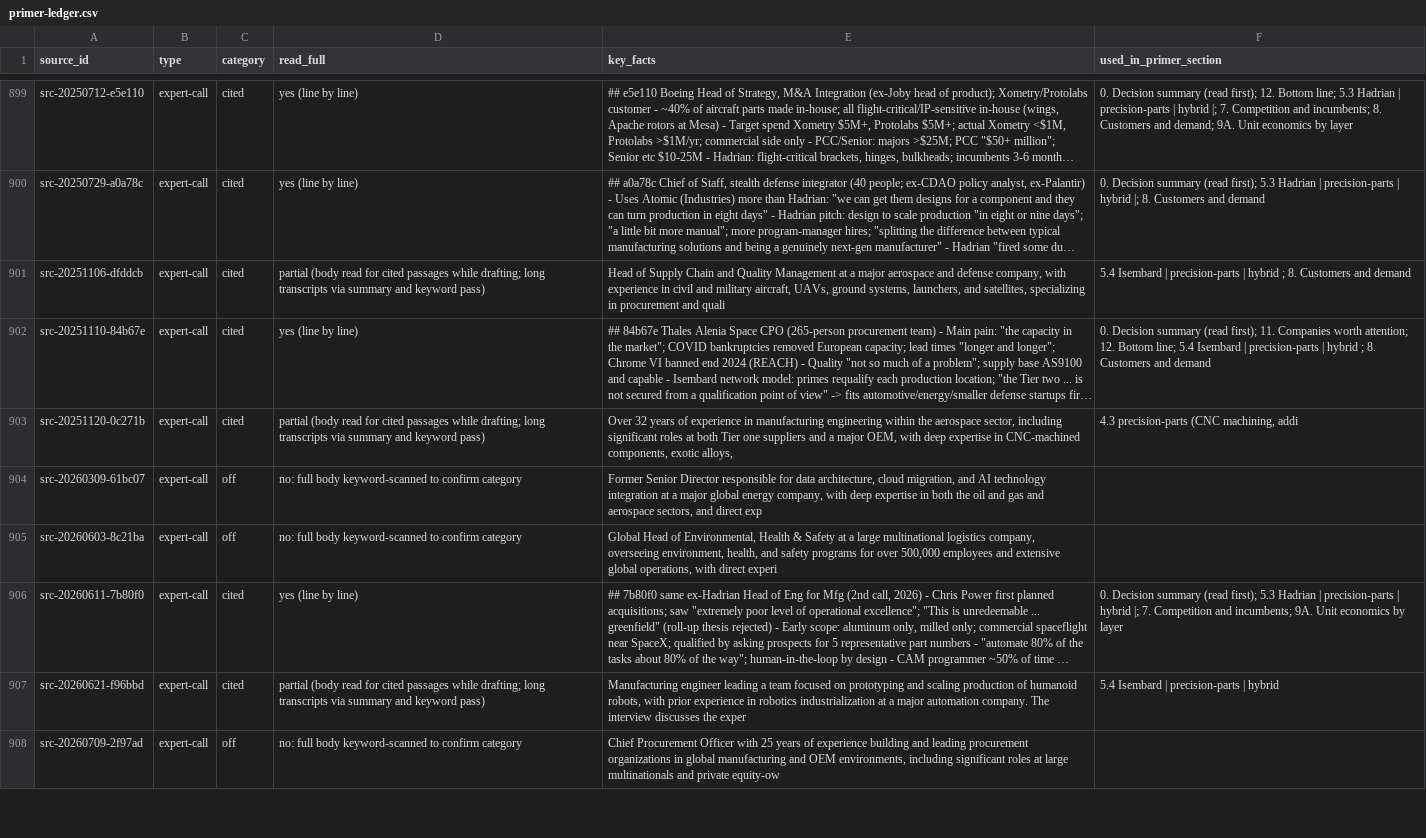
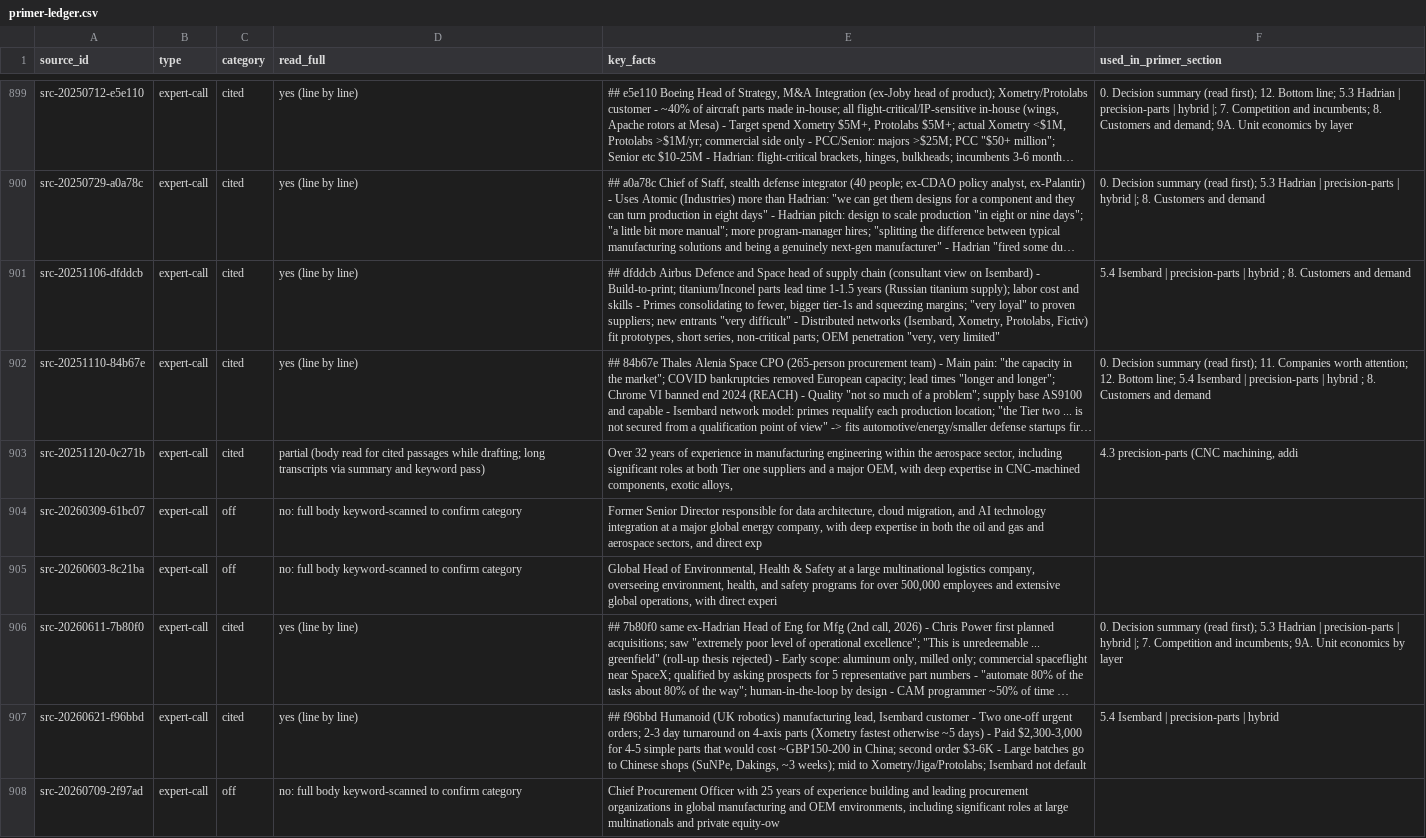
Before and after one commit to lillycordover14/spc-research, a CSV file: themes/ai-native-industrial-production/insights/exports/primer-ledger.csv, drawn as a sheet; only a part is shown, gaps mark what is left out; long unchanged cells end in …; the diff names each change by its address in the sheet, - before the commit and + after, or states it on an @@ line.

Commit message:
primer: 2 more expert calls read line by line (20 total); Isembard urgency premium

```diff
--- a/themes/ai-native-industrial-production/insights/exports/primer-ledger.csv
+++ b/themes/ai-native-industrial-production/insights/exports/primer-ledger.csv
-D901 (read_full): partial (body read for cited passages while drafting; long transcripts via summary and keyword pass)
+D901 (read_full): yes (line by line)
-E901 (key_facts): Head of Supply Chain and Quality Management at a major aerospace and defense company, with experience in civil and military aircraft, UAVs, ground systems, launchers, and satellites, specializing in procurement and quali
+E901 (key_facts): ## dfddcb Airbus Defence and Space head of supply chain (consultant view on Isembard) - Build-to-print; titanium/Inconel parts lead time 1-1.5 years (Russian titanium supply); labor cost and skills - Primes consolidating to fewer, bigger tier-1s and squeezing margins; "very loyal" to proven suppliers; new entrants "very difficult" - Distributed networks (Isembard, Xometry, Protolabs, Fictiv) fit prototypes, short series, non-critical parts; OEM penetration "very, very limited"
-D907 (read_full): partial (body read for cited passages while drafting; long transcripts via summary and keyword pass)
+D907 (read_full): yes (line by line)
-E907 (key_facts): Manufacturing engineer leading a team focused on prototyping and scaling production of humanoid robots, with prior experience in robotics industrialization at a major automation company. The interview discusses the exper
+E907 (key_facts): ## f96bbd Humanoid (UK robotics) manufacturing lead, Isembard customer - Two one-off urgent orders; 2-3 day turnaround on 4-axis parts (Xometry fastest otherwise ~5 days) - Paid $2,300-3,000 for 4-5 simple parts that would cost ~GBP150-200 in China; second order $3-6K - Large batches go to Chinese shops (SuNPe, Dakings, ~3 weeks); mid to Xometry/Jiga/Protolabs; Isembard not default
```
Also changed, not shown: 3 other files.
